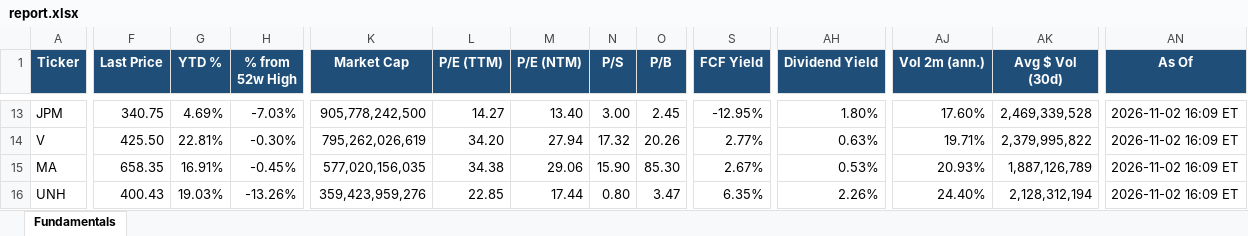
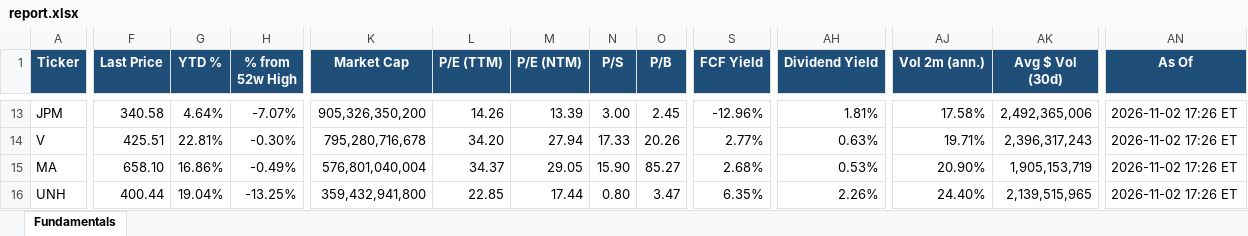
Before and after one commit to Sig02523/stock-list-fundamentals, an Excel workbook: report.xlsx, sheet Fundamentals, drawn as a sheet; only a part is shown, gaps mark what is left out; values as stored, in another font and other column widths than the file's, no borders; the diff covers the shown part only; the diff names each change by its address in the sheet, - before the commit and + after, or states it on an @@ line.

```diff
--- a/report.xlsx (sheet Fundamentals)
+++ b/report.xlsx (sheet Fundamentals)
-F13 (Last Price): 340.75
+F13 (Last Price): 340.58
-G13 (YTD %): 4.69%
+G13 (YTD %): 4.64%
-H13 (% from 52w High): -7.03%
+H13 (% from 52w High): -7.07%
-K13 (Market Cap): 905,778,242,500
+K13 (Market Cap): 905,326,350,200
-L13 (P/E (TTM)): 14.27
+L13 (P/E (TTM)): 14.26
-M13 (P/E (NTM)): 13.40
+M13 (P/E (NTM)): 13.39
-S13 (FCF Yield): -12.95%
+S13 (FCF Yield): -12.96%
-AH13 (Dividend Yield): 1.80%
+AH13 (Dividend Yield): 1.81%
-AJ13 (Vol 2m (ann.)): 17.60%
+AJ13 (Vol 2m (ann.)): 17.58%
-AK13 (Avg $ Vol (30d)): 2,469,339,528
+AK13 (Avg $ Vol (30d)): 2,492,365,006
-AN13:AN16 (As Of): 2026-11-02 16:09 ET
+AN13:AN16 (As Of): 2026-11-02 17:26 ET
-F14 (Last Price): 425.50
+F14 (Last Price): 425.51
-K14 (Market Cap): 795,262,026,619
+K14 (Market Cap): 795,280,716,678
-N14 (P/S): 17.32
+N14 (P/S): 17.33
-AK14 (Avg $ Vol (30d)): 2,379,995,822
+AK14 (Avg $ Vol (30d)): 2,396,317,243
-F15 (Last Price): 658.35
+F15 (Last Price): 658.10
-G15 (YTD %): 16.91%
+G15 (YTD %): 16.86%
-H15 (% from 52w High): -0.45%
+H15 (% from 52w High): -0.49%
-K15 (Market Cap): 577,020,156,035
+K15 (Market Cap): 576,801,040,004
-L15 (P/E (TTM)): 34.38
+L15 (P/E (TTM)): 34.37
-M15 (P/E (NTM)): 29.06
+M15 (P/E (NTM)): 29.05
-O15 (P/B): 85.30
+O15 (P/B): 85.27
-S15 (FCF Yield): 2.67%
+S15 (FCF Yield): 2.68%
-AJ15 (Vol 2m (ann.)): 20.93%
+AJ15 (Vol 2m (ann.)): 20.90%
-AK15 (Avg $ Vol (30d)): 1,887,126,789
+AK15 (Avg $ Vol (30d)): 1,905,153,719
-F16 (Last Price): 400.43
+F16 (Last Price): 400.44
-G16 (YTD %): 19.03%
+G16 (YTD %): 19.04%
-H16 (% from 52w High): -13.26%
+H16 (% from 52w High): -13.25%
-K16 (Market Cap): 359,423,959,276
+K16 (Market Cap): 359,432,941,800
-AK16 (Avg $ Vol (30d)): 2,128,312,194
+AK16 (Avg $ Vol (30d)): 2,139,515,965
```
Also changed, not shown: 180 edited cells elsewhere in this sheet, 1 other file.
